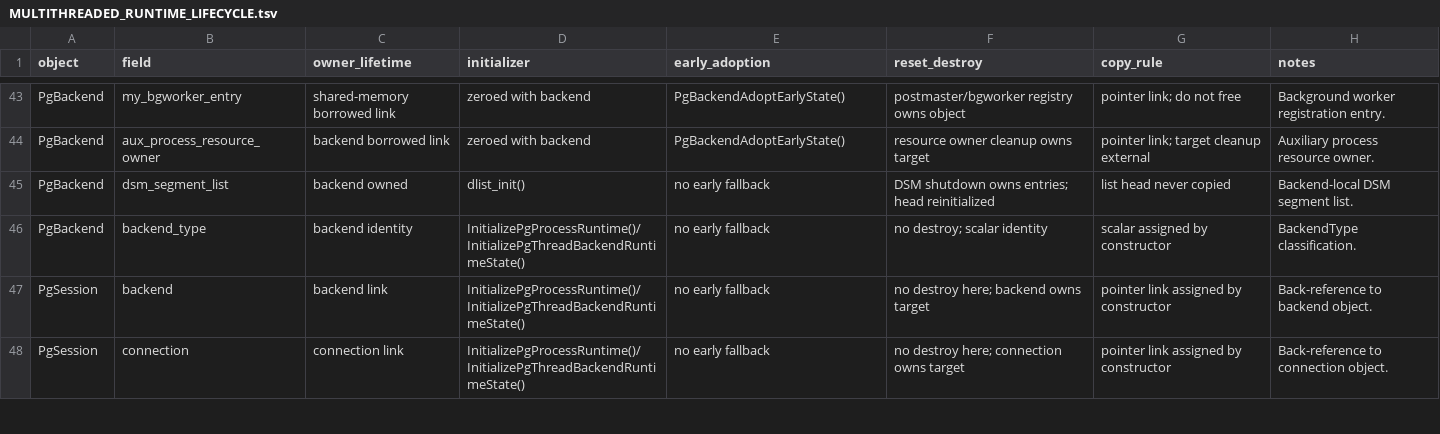
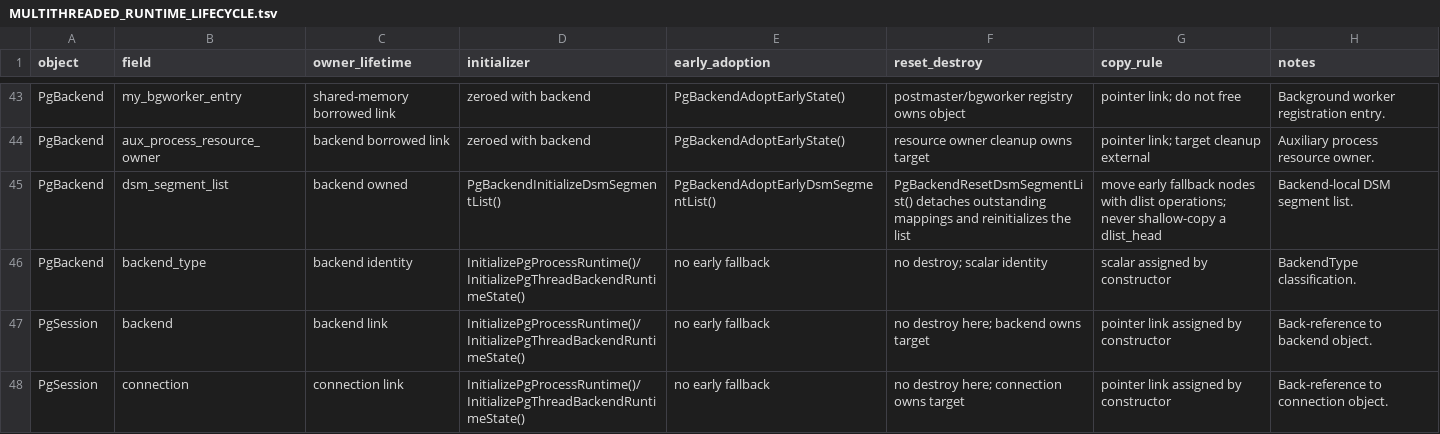
Before and after one commit to gburd/postgres, a TSV file: MULTITHREADED_RUNTIME_LIFECYCLE.tsv, drawn as a sheet; only a part is shown, gaps mark what is left out.

Commit message:
Adopt DSM segment list into backend lifecycle

```diff
--- a/MULTITHREADED_RUNTIME_LIFECYCLE.tsv
+++ b/MULTITHREADED_RUNTIME_LIFECYCLE.tsv
@@ -44,3 +44,3 @@ PgBackend	my_bgworker_entry	shared-memory borrowed link	zeroed with backend	PgBa
 PgBackend	aux_process_resource_owner	backend borrowed link	zeroed with backend	PgBackendAdoptEarlyState()	resource owner cleanup owns target	pointer link; target cleanup external	Auxiliary process resource owner.
-PgBackend	dsm_segment_list	backend owned	dlist_init()	no early fallback	DSM shutdown owns entries; head reinitialized	list head never copied	Backend-local DSM segment list.
+PgBackend	dsm_segment_list	backend owned	PgBackendInitializeDsmSegmentList()	PgBackendAdoptEarlyDsmSegmentList()	PgBackendResetDsmSegmentList() detaches outstanding mappings and reinitializes the list	move early fallback nodes with dlist operations; never shallow-copy a dlist_head	Backend-local DSM segment list.
 PgBackend	backend_type	backend identity	InitializePgProcessRuntime()/InitializePgThreadBackendRuntimeState()	no early fallback	no destroy; scalar identity	scalar assigned by constructor	BackendType classification.
```
Also changed, not shown: 7 other files.
